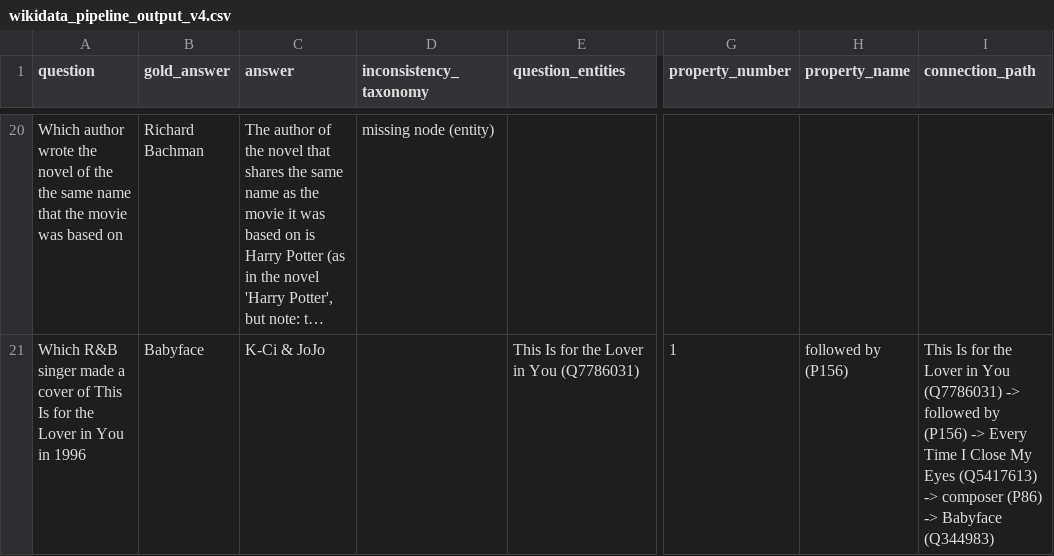
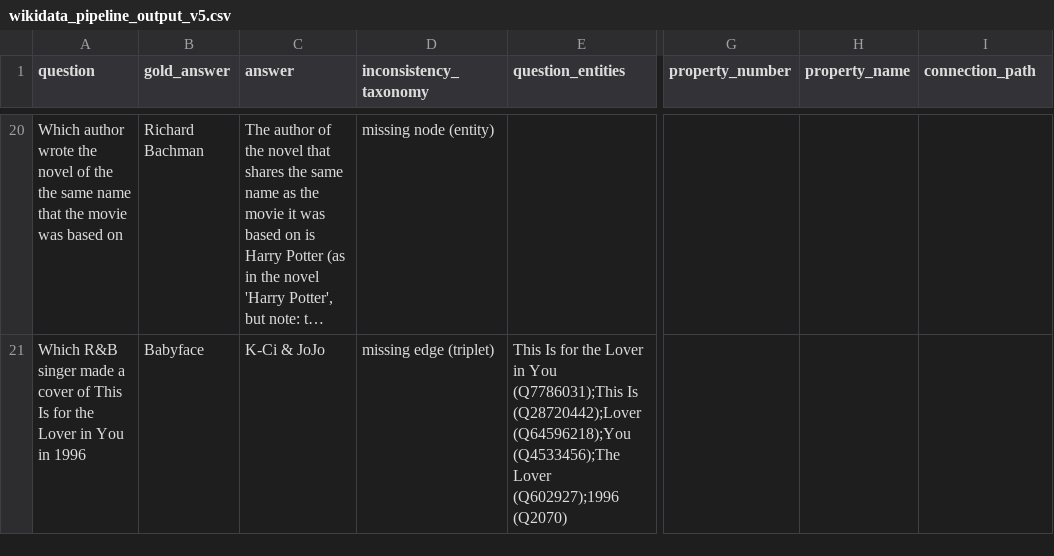
Before and after one commit to pluplu77/Post_processing, a CSV file: wikidata_pipeline_output_v5.csv (was wikidata_pipeline_output_v4.csv), drawn as a sheet; only a part is shown, gaps mark what is left out; long unchanged cells end in …; the diff covers the shown part only; the diff names each change by its address in the sheet, - before the commit and + after, or states it on an @@ line.

```diff
--- a/wikidata_pipeline_output_v4.csv
+++ b/wikidata_pipeline_output_v5.csv
-D21 (inconsistency_taxonomy): (empty)
+D21 (inconsistency_taxonomy): missing edge (triplet)
-E21 (question_entities): …in You (Q7786031)
+E21 (question_entities): …in You (Q7786031);This Is (Q28720442);Lover (Q64596218);You (Q4533456);The Lover (Q602927);1996 (Q2070)
-G21 (property_number): 1
+G21 (property_number): (empty)
-H21 (property_name): followed by (P156)
+H21 (property_name): (empty)
-I21 (connection_path): This Is for the Lover in You (Q7786031) -> followed by (P156) -> Every Time I Close My Eyes (Q5417613) -> composer (P86) -> Babyface (Q344983)
+I21 (connection_path): (empty)
```
Also changed, not shown: 29 edited cells elsewhere in this file, 1 other file.
